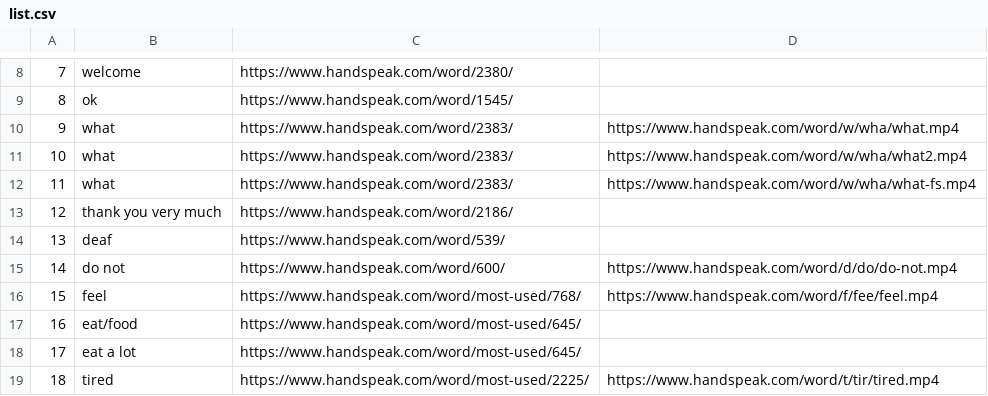
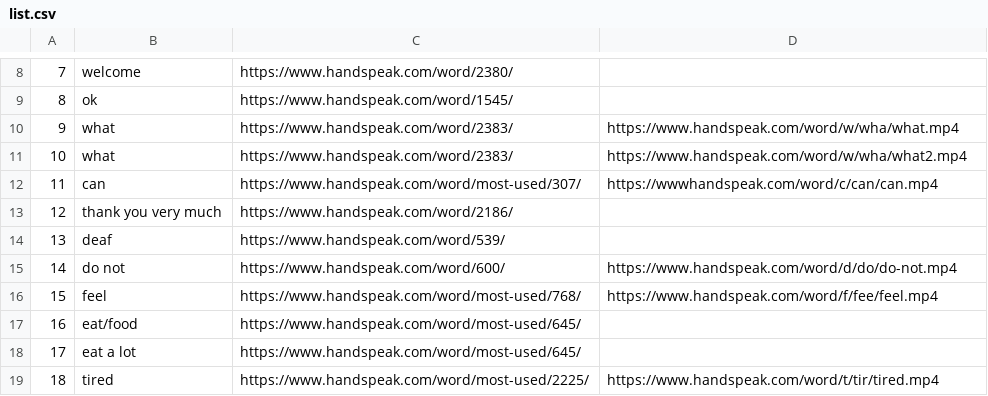
Before and after one commit to AlpacaMoon/sign-language-recognition, a CSV file: reference/action/list.csv, drawn as a sheet; only a part is shown, gaps mark what is left out.

```diff
--- a/reference/action/list.csv
+++ b/reference/action/list.csv
@@ -11,3 +11,3 @@
 10,what,https://www.handspeak.com/word/2383/,https://www.handspeak.com/word/w/wha/what2.mp4
-11,what,https://www.handspeak.com/word/2383/,https://www.handspeak.com/word/w/wha/what-fs.mp4
+11,can,https://www.handspeak.com/word/most-used/307/,https://wwwhandspeak.com/word/c/can/can.mp4
 12,thank you very much,https://www.handspeak.com/word/2186/
```
Also changed, not shown: action-recognition/action-labels.csv, 17 other files.
